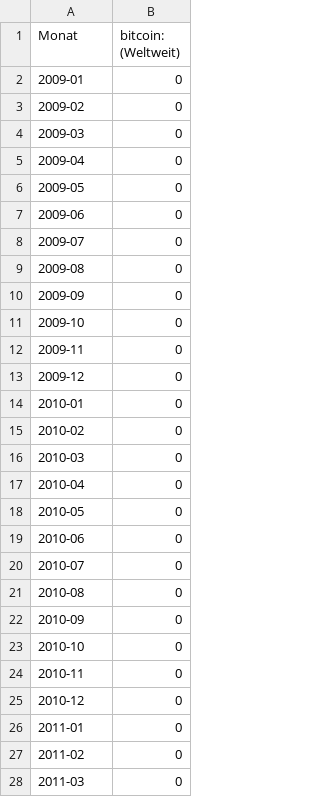
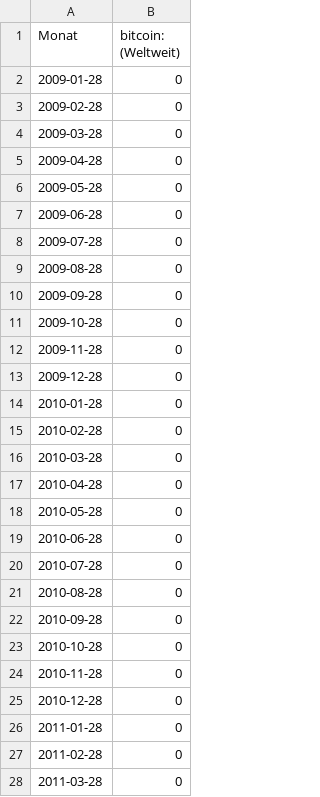
Before and after one commit to MikeGlotzkowski/Masterarbeit, a CSV file: Sammlung/DATA/public Interest/google_Trends_BTC_Newssearch.csv, drawn as a sheet; only a part is shown; the diff covers the shown part only.

```diff
--- a/Sammlung/DATA/public Interest/google_Trends_BTC_Newssearch.csv
+++ b/Sammlung/DATA/public Interest/google_Trends_BTC_Newssearch.csv
@@ -1,28 +1,28 @@
 Monat,bitcoin: (Weltweit)
-2009-01,0
-2009-02,0
-2009-03,0
-2009-04,0
-2009-05,0
-2009-06,0
-2009-07,0
-2009-08,0
-2009-09,0
-2009-10,0
-2009-11,0
-2009-12,0
-2010-01,0
-2010-02,0
-2010-03,0
-2010-04,0
-2010-05,0
-2010-06,0
-2010-07,0
-2010-08,0
-2010-09,0
-2010-10,0
-2010-11,0
-2010-12,0
-2011-01,0
-2011-02,0
-2011-03,0
+2009-01-28,0
+2009-02-28,0
+2009-03-28,0
+2009-04-28,0
+2009-05-28,0
+2009-06-28,0
+2009-07-28,0
+2009-08-28,0
+2009-09-28,0
+2009-10-28,0
+2009-11-28,0
+2009-12-28,0
+2010-01-28,0
+2010-02-28,0
+2010-03-28,0
+2010-04-28,0
+2010-05-28,0
+2010-06-28,0
+2010-07-28,0
+2010-08-28,0
+2010-09-28,0
+2010-10-28,0
+2010-11-28,0
+2010-12-28,0
+2011-01-28,0
+2011-02-28,0
+2011-03-28,0
```
Also changed, not shown: 80 edited cells elsewhere in this file, Sammlung/DATA/public Interest/google_Trends_BTC_Websearch.csv, Sammlung/DATA/public Interest/google_Trends_ETH_Newssearch.csv, 10 other files.
